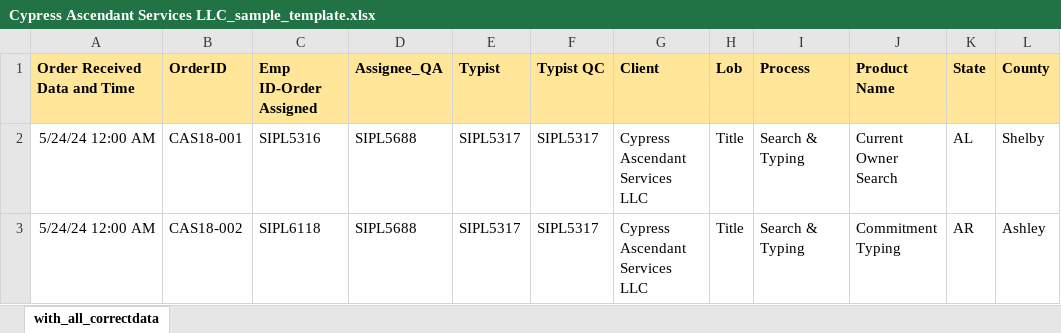
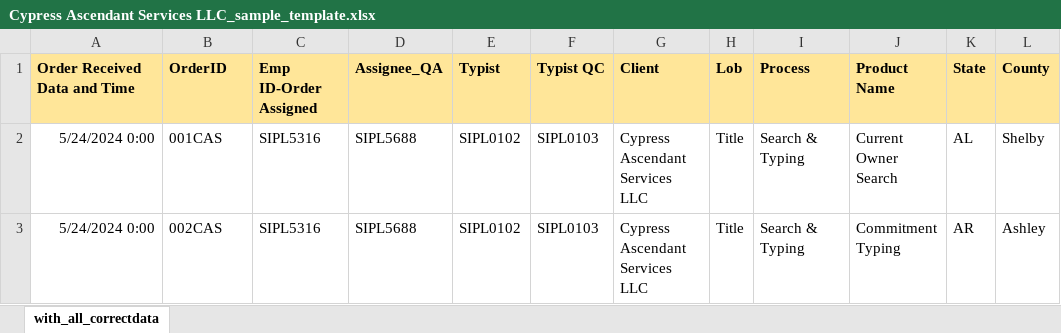
Before and after one commit to AK-8778232465/omtmig1, an Excel workbook: public/template/Cypress Ascendant Services LLC_sample_template.xlsx, sheet with_all_correctdata, drawn as a sheet; only a part is shown; values as stored, in another font and other column widths than the file's, no borders; the diff names each change by its address in the sheet, - before the commit and + after, or states it on an @@ line.

```diff
--- a/public/template/Cypress Ascendant Services LLC_sample_template.xlsx (sheet with_all_correctdata)
+++ b/public/template/Cypress Ascendant Services LLC_sample_template.xlsx (sheet with_all_correctdata)
-A2:A3 (Order Received Data and Time): 5/24/24 12:00 AM
+A2:A3 (Order Received Data and Time): 5/24/2024 0:00
-B2 (OrderID): CAS18-001
+B2 (OrderID): 001CAS
-E2:E3 (Typist): SIPL5317
+E2:E3 (Typist): SIPL0102
-F2:F3 (Typist QC): SIPL5317
+F2:F3 (Typist QC): SIPL0103
-B3 (OrderID): CAS18-002
+B3 (OrderID): 002CAS
-C3 (Emp ID-Order Assigned): SIPL6118
+C3 (Emp ID-Order Assigned): SIPL5316
```
Also changed, not shown: public/template/BC Law Firm_sample_template.xlsx, public/template/FINN TITLE_sample_template.xlsx, 27 other files.
